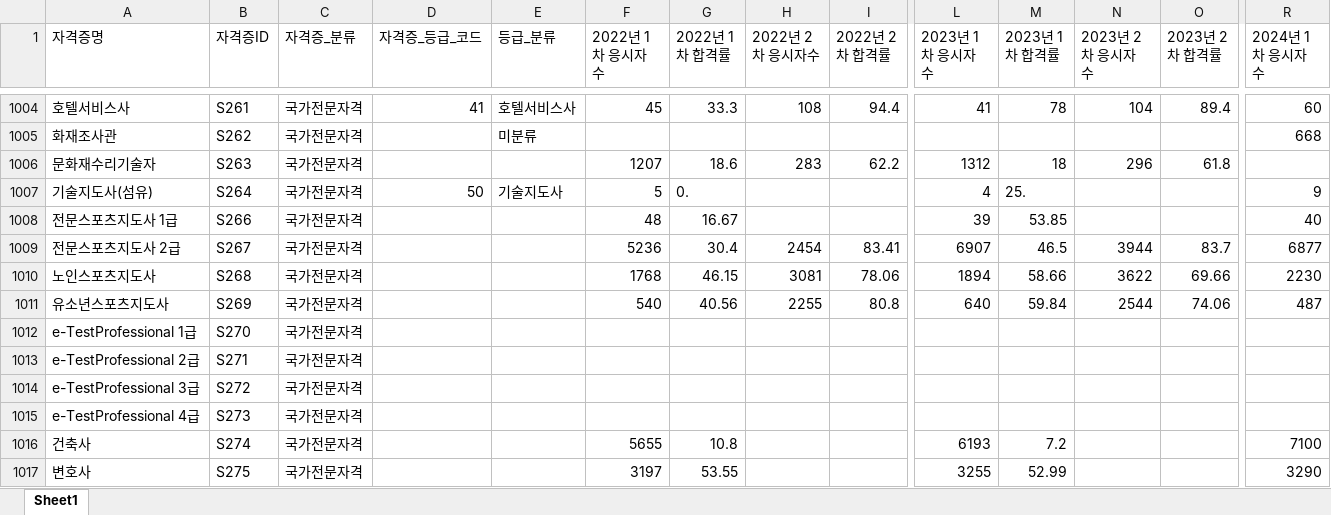
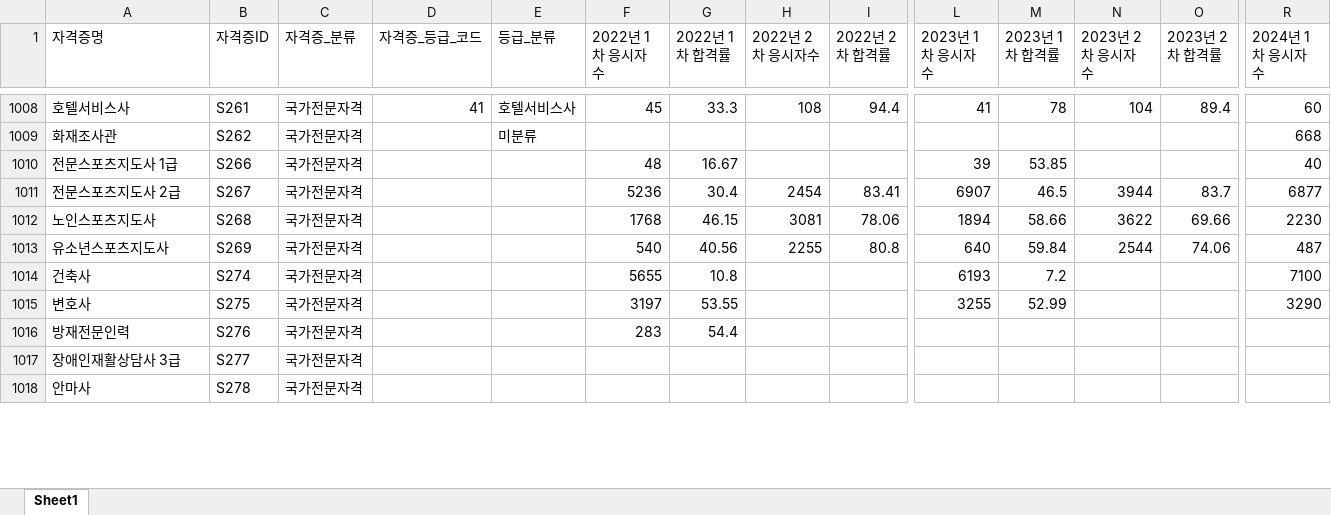
Before and after one commit to multiful/Certification_Streamlit, an Excel workbook: data/data_cert.xlsx, sheet Sheet1, drawn as a sheet; only a part is shown, gaps mark what is left out; values as stored, in another font and other column widths than the file's, no cell formats; charts and pictures not drawn; removed rows and columns are numbered as before the commit, all else as after; rows hold the shown columns only; the diff covers the shown part only; the diff names each change by its address in the sheet, - before the commit and + after, or states it on an @@ line.

```diff
--- a/data/data_cert.xlsx (sheet Sheet1)
+++ b/data/data_cert.xlsx (sheet Sheet1)
-row 1006: 문화재수리기술자 | S263 | 국가전문자격 |  |  | 1207 | 18.6 | 283 | 62.2 | 1312 | 18 | 296 | 61.8
-row 1007: 기술지도사(섬유) | S264 | 국가전문자격 | 50 | 기술지도사 | 5 | 0. |  |  | 4 | 25. |  |  | 9
-row 1012: e-TestProfessional 1급 | S270 | 국가전문자격
-row 1013: e-TestProfessional 2급 | S271 | 국가전문자격
-row 1014: e-TestProfessional 3급 | S272 | 국가전문자격
-row 1015: e-TestProfessional 4급 | S273 | 국가전문자격
+row 1016: 방재전문인력 | S276 | 국가전문자격 |  |  | 283 | 54.4
+row 1017: 장애인재활상담사 3급 | S277 | 국가전문자격
+row 1018: 안마사 | S278 | 국가전문자격
```
Also changed, not shown: 79 added rows and 167 edited cells elsewhere in this sheet, cell formats, formulas that keep their value, charts or pictures, data/data_major.xlsx.
